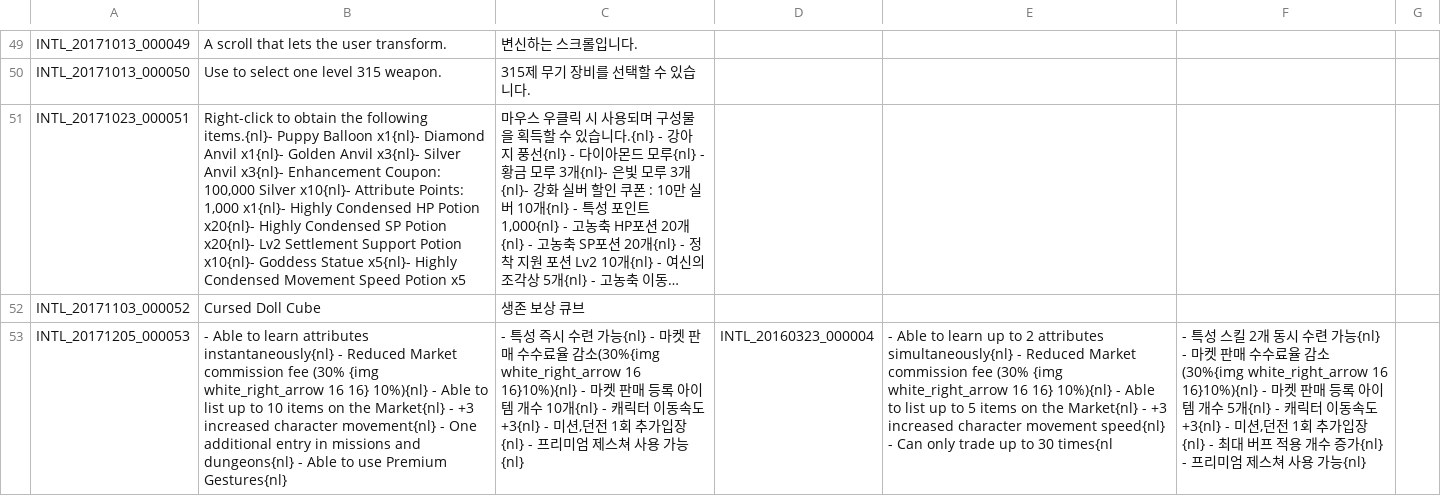
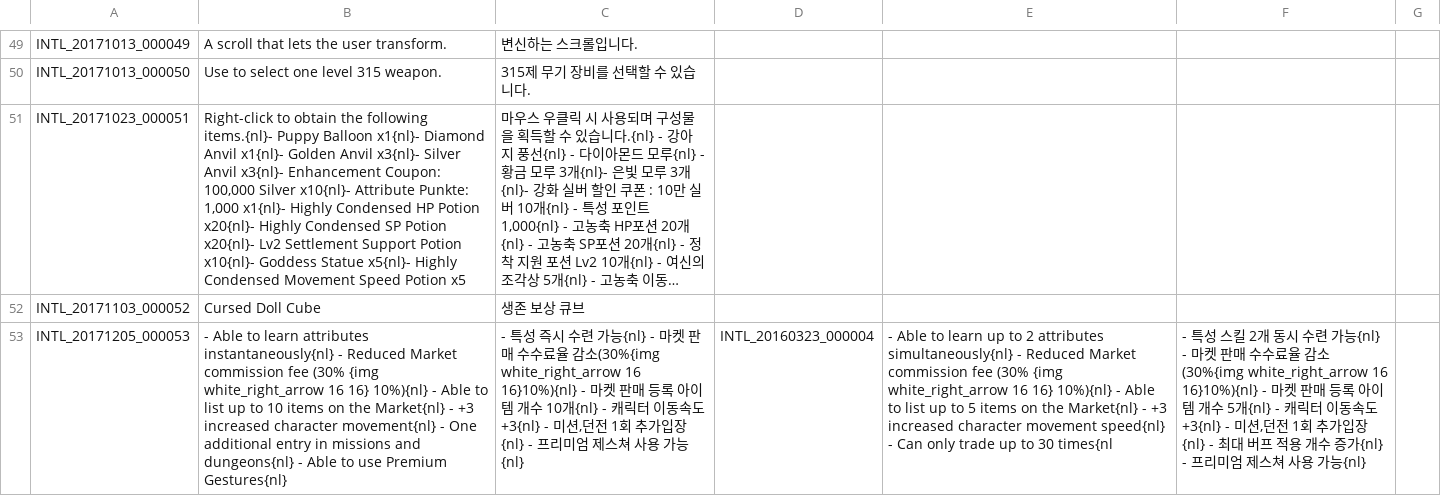
Before and after one commit to Triky313/TreeOfSavior-GermanTranslation, a TSV file: INTL.tsv, drawn as a sheet; only a part is shown, gaps mark what is left out; long unchanged cells end in …; the diff names each change by its address in the sheet, - before the commit and + after, or states it on an @@ line.

```diff
--- a/INTL.tsv
+++ b/INTL.tsv
-B51: …x10{nl}- Attribute Points: 1,000 x1{nl}-…
+B51: …x10{nl}- Attribute Punkte: 1,000 x1{nl}-…
```
Also changed, not shown: QUEST_JOBSTEP.tsv, QUEST_LV_0300.tsv, 8 other files.
